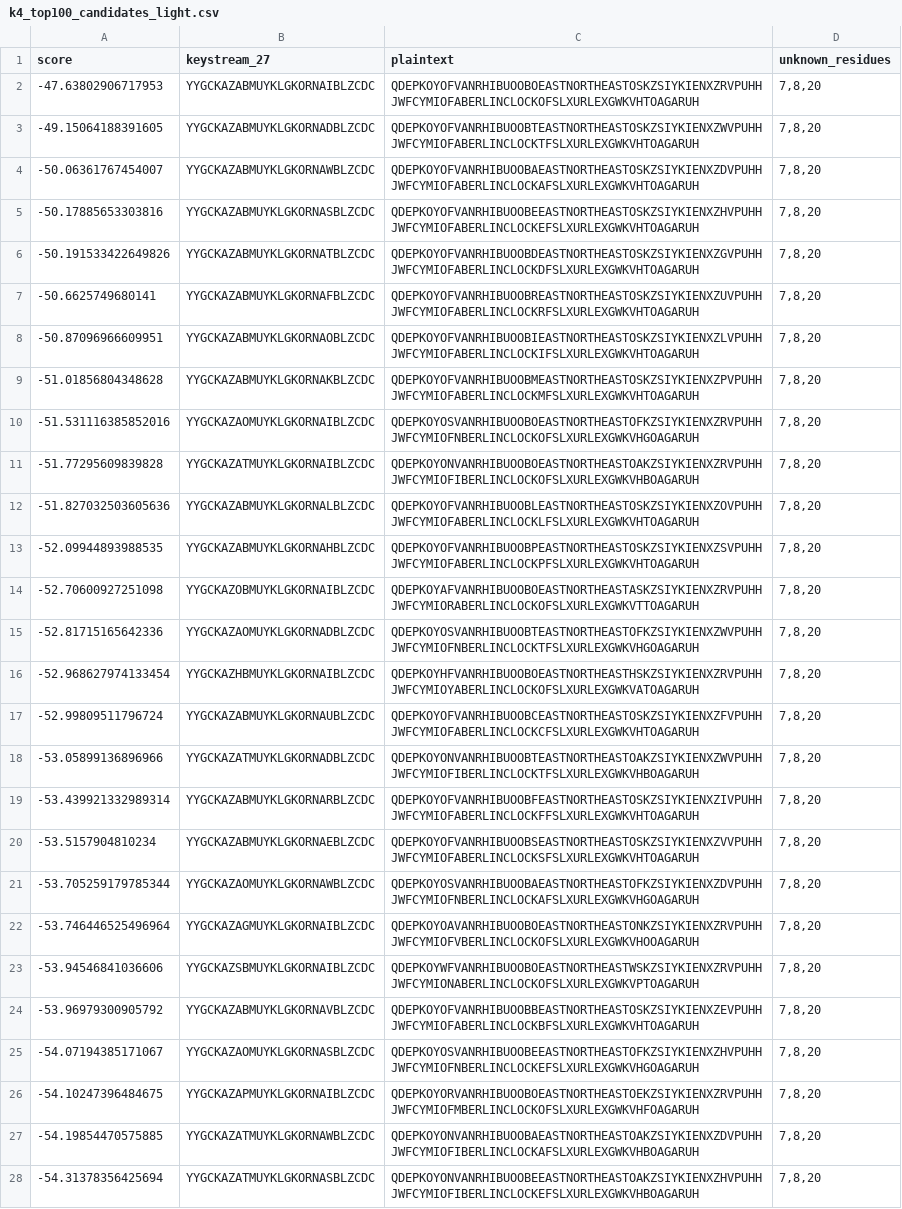
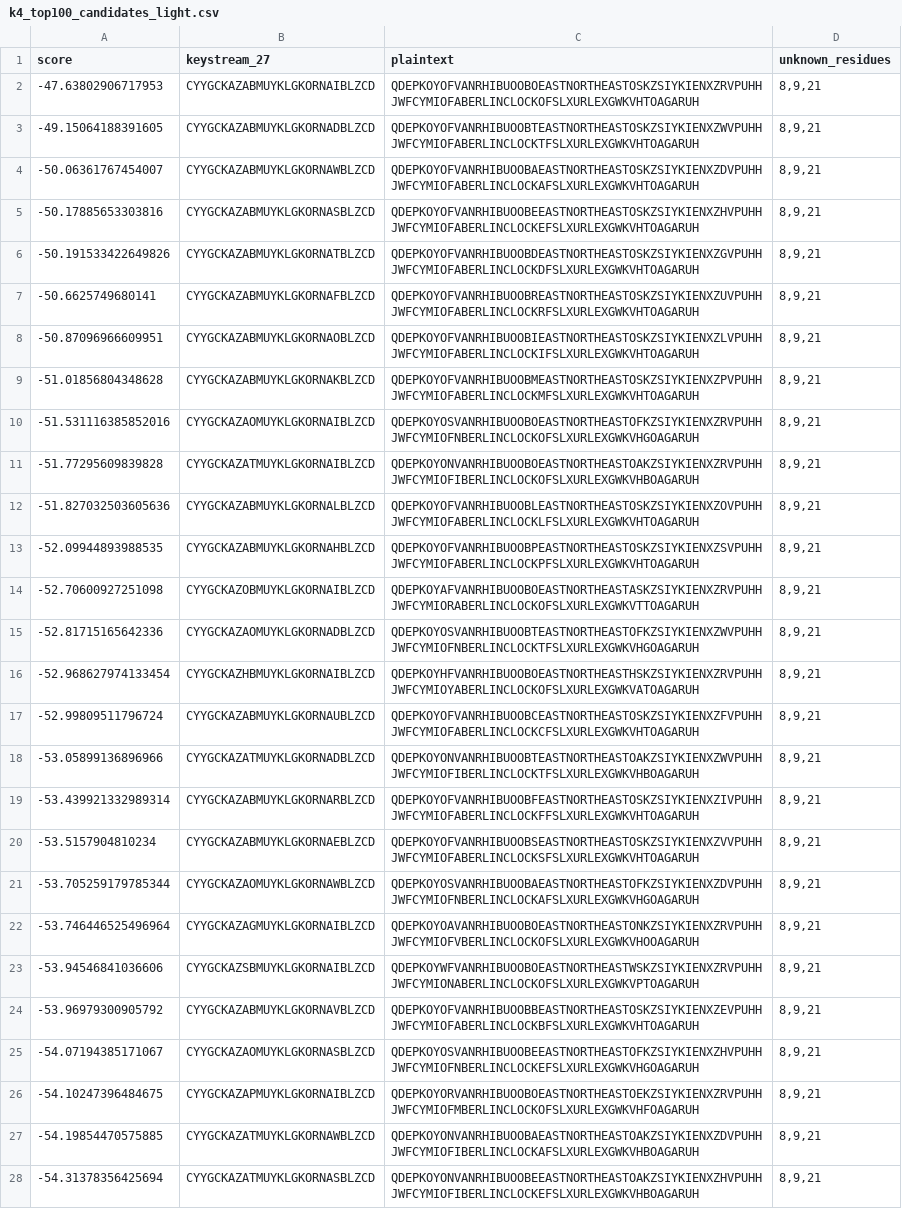
Before and after one commit to lionatzion/KryptosCipher, a CSV file: k4_top100_candidates_light.csv, drawn as a sheet; only a part is shown; the diff covers the shown part only; the diff names each change by its address in the sheet, - before the commit and + after, or states it on an @@ line.

```diff
--- a/k4_top100_candidates_light.csv
+++ b/k4_top100_candidates_light.csv
-B2 (keystream_27): YYGCKAZABMUYKLGKORNAIBLZCDC
+B2 (keystream_27): CYYGCKAZABMUYKLGKORNAIBLZCD
-D2:D28 (unknown_residues): 7,8,20
+D2:D28 (unknown_residues): 8,9,21
-B3 (keystream_27): YYGCKAZABMUYKLGKORNADBLZCDC
+B3 (keystream_27): CYYGCKAZABMUYKLGKORNADBLZCD
-B4 (keystream_27): YYGCKAZABMUYKLGKORNAWBLZCDC
+B4 (keystream_27): CYYGCKAZABMUYKLGKORNAWBLZCD
-B5 (keystream_27): YYGCKAZABMUYKLGKORNASBLZCDC
+B5 (keystream_27): CYYGCKAZABMUYKLGKORNASBLZCD
-B6 (keystream_27): YYGCKAZABMUYKLGKORNATBLZCDC
+B6 (keystream_27): CYYGCKAZABMUYKLGKORNATBLZCD
-B7 (keystream_27): YYGCKAZABMUYKLGKORNAFBLZCDC
+B7 (keystream_27): CYYGCKAZABMUYKLGKORNAFBLZCD
-B8 (keystream_27): YYGCKAZABMUYKLGKORNAOBLZCDC
+B8 (keystream_27): CYYGCKAZABMUYKLGKORNAOBLZCD
-B9 (keystream_27): YYGCKAZABMUYKLGKORNAKBLZCDC
+B9 (keystream_27): CYYGCKAZABMUYKLGKORNAKBLZCD
-B10 (keystream_27): YYGCKAZAOMUYKLGKORNAIBLZCDC
+B10 (keystream_27): CYYGCKAZAOMUYKLGKORNAIBLZCD
-B11 (keystream_27): YYGCKAZATMUYKLGKORNAIBLZCDC
+B11 (keystream_27): CYYGCKAZATMUYKLGKORNAIBLZCD
-B12 (keystream_27): YYGCKAZABMUYKLGKORNALBLZCDC
+B12 (keystream_27): CYYGCKAZABMUYKLGKORNALBLZCD
-B13 (keystream_27): YYGCKAZABMUYKLGKORNAHBLZCDC
+B13 (keystream_27): CYYGCKAZABMUYKLGKORNAHBLZCD
-B14 (keystream_27): YYGCKAZOBMUYKLGKORNAIBLZCDC
+B14 (keystream_27): CYYGCKAZOBMUYKLGKORNAIBLZCD
-B15 (keystream_27): YYGCKAZAOMUYKLGKORNADBLZCDC
+B15 (keystream_27): CYYGCKAZAOMUYKLGKORNADBLZCD
-B16 (keystream_27): YYGCKAZHBMUYKLGKORNAIBLZCDC
+B16 (keystream_27): CYYGCKAZHBMUYKLGKORNAIBLZCD
-B17 (keystream_27): YYGCKAZABMUYKLGKORNAUBLZCDC
+B17 (keystream_27): CYYGCKAZABMUYKLGKORNAUBLZCD
-B18 (keystream_27): YYGCKAZATMUYKLGKORNADBLZCDC
+B18 (keystream_27): CYYGCKAZATMUYKLGKORNADBLZCD
-B19 (keystream_27): YYGCKAZABMUYKLGKORNARBLZCDC
+B19 (keystream_27): CYYGCKAZABMUYKLGKORNARBLZCD
-B20 (keystream_27): YYGCKAZABMUYKLGKORNAEBLZCDC
+B20 (keystream_27): CYYGCKAZABMUYKLGKORNAEBLZCD
-B21 (keystream_27): YYGCKAZAOMUYKLGKORNAWBLZCDC
+B21 (keystream_27): CYYGCKAZAOMUYKLGKORNAWBLZCD
-B22 (keystream_27): YYGCKAZAGMUYKLGKORNAIBLZCDC
+B22 (keystream_27): CYYGCKAZAGMUYKLGKORNAIBLZCD
-B23 (keystream_27): YYGCKAZSBMUYKLGKORNAIBLZCDC
+B23 (keystream_27): CYYGCKAZSBMUYKLGKORNAIBLZCD
-B24 (keystream_27): YYGCKAZABMUYKLGKORNAVBLZCDC
+B24 (keystream_27): CYYGCKAZABMUYKLGKORNAVBLZCD
-B25 (keystream_27): YYGCKAZAOMUYKLGKORNASBLZCDC
+B25 (keystream_27): CYYGCKAZAOMUYKLGKORNASBLZCD
-B26 (keystream_27): YYGCKAZAPMUYKLGKORNAIBLZCDC
+B26 (keystream_27): CYYGCKAZAPMUYKLGKORNAIBLZCD
-B27 (keystream_27): YYGCKAZATMUYKLGKORNAWBLZCDC
+B27 (keystream_27): CYYGCKAZATMUYKLGKORNAWBLZCD
-B28 (keystream_27): YYGCKAZATMUYKLGKORNASBLZCDC
+B28 (keystream_27): CYYGCKAZATMUYKLGKORNASBLZCD
```
Also changed, not shown: 146 edited cells elsewhere in this file, 1 other file.
